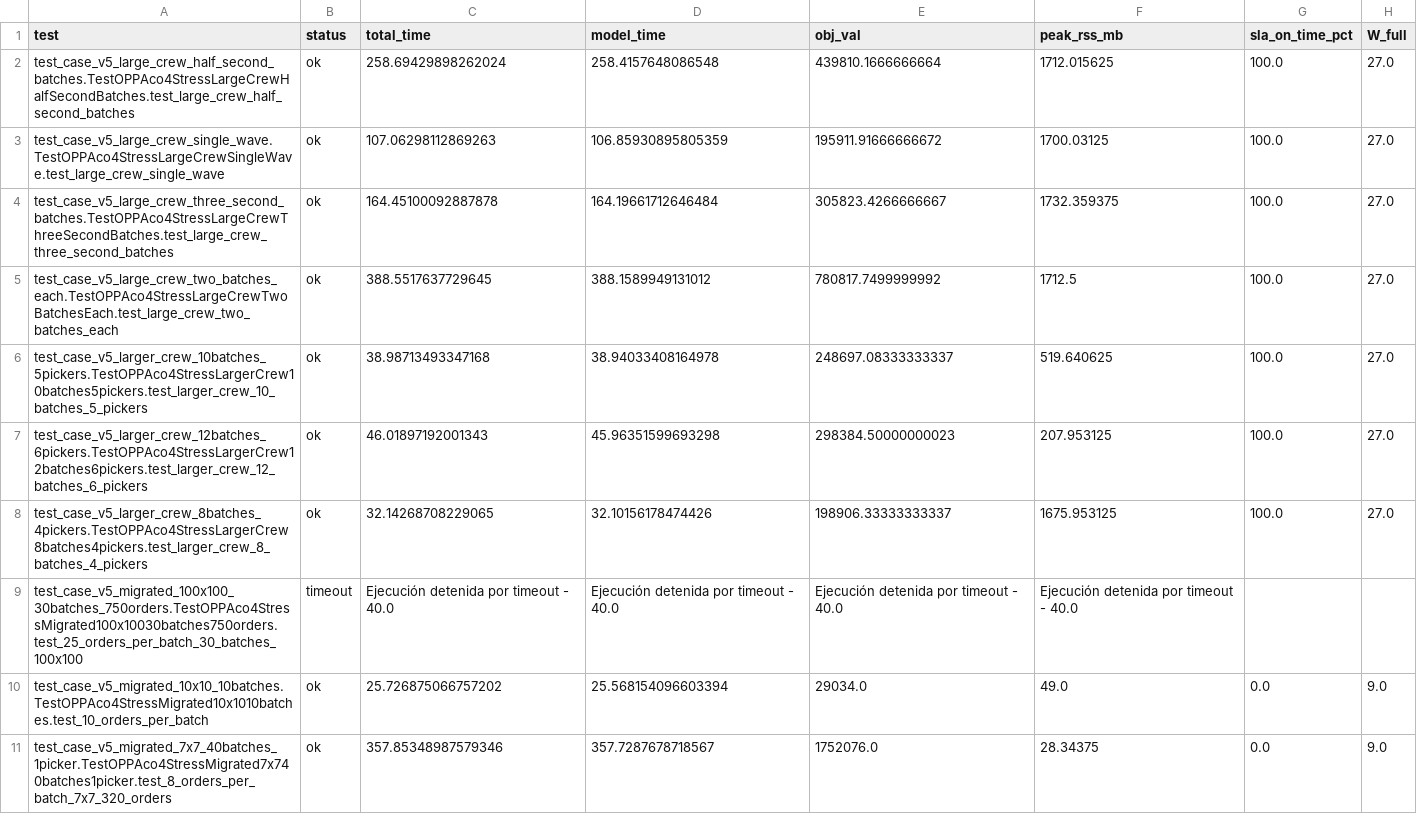
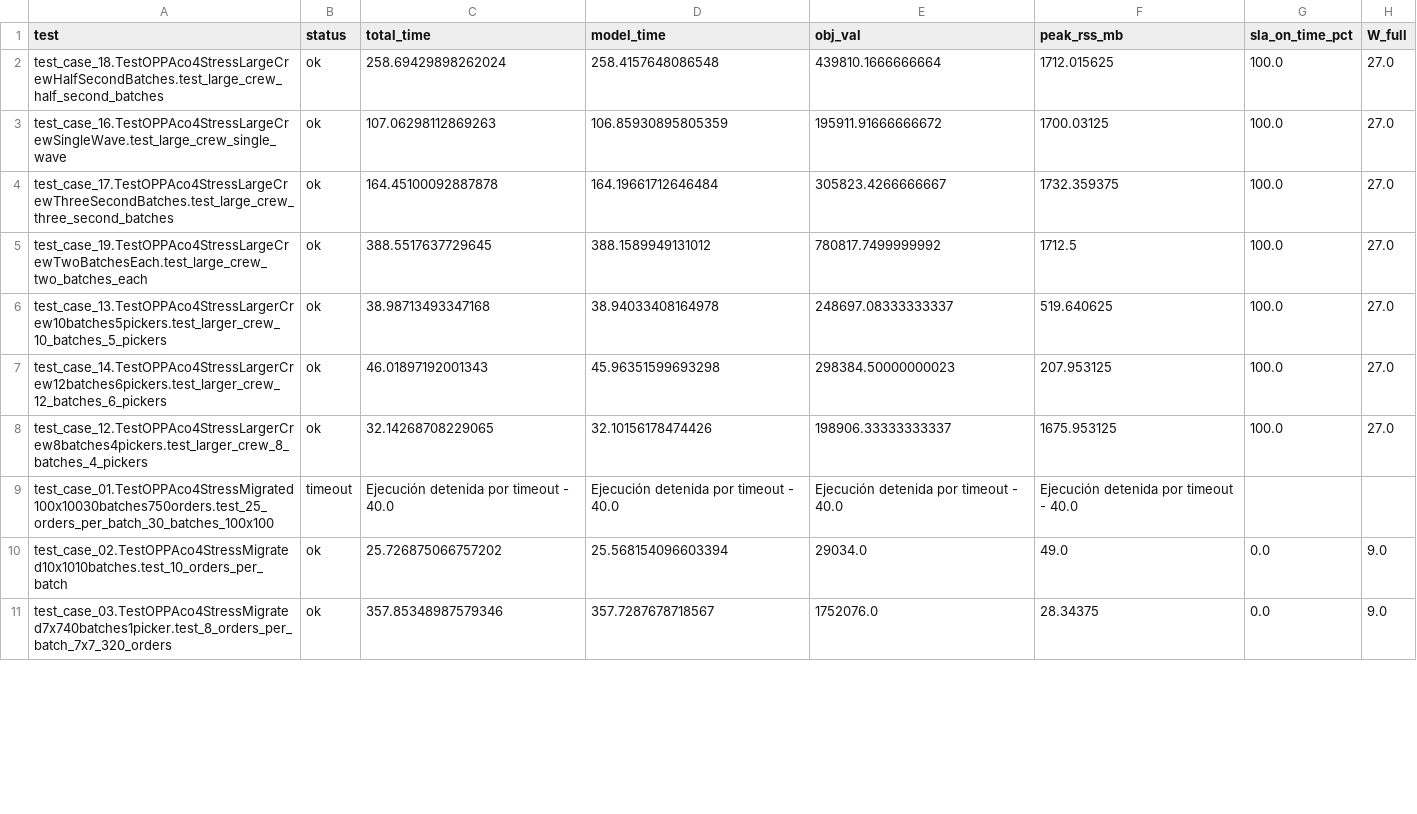
Before and after one commit to ttl-ungs/order-picking-optimization, a CSV file: results/opp_aco_4/stress/output_opp_aco_4_stress_tests_20260926_225049.csv, drawn as a sheet; only a part is shown; the diff covers the shown part only; the diff names each change by its address in the sheet, - before the commit and + after, or states it on an @@ line.

```diff
--- a/results/opp_aco_4/stress/output_opp_aco_4_stress_tests_20260926_225049.csv
+++ b/results/opp_aco_4/stress/output_opp_aco_4_stress_tests_20260926_225049.csv
-A2 (test): test_case_v5_large_crew_half_second_batches.TestOPPAco4StressLargeCrewHalfSecondBatches.test_large_crew_half_second_batches
+A2 (test): test_case_18.TestOPPAco4StressLargeCrewHalfSecondBatches.test_large_crew_half_second_batches
-A3 (test): test_case_v5_large_crew_single_wave.TestOPPAco4StressLargeCrewSingleWave.test_large_crew_single_wave
+A3 (test): test_case_16.TestOPPAco4StressLargeCrewSingleWave.test_large_crew_single_wave
-A4 (test): test_case_v5_large_crew_three_second_batches.TestOPPAco4StressLargeCrewThreeSecondBatches.test_large_crew_three_second_batches
+A4 (test): test_case_17.TestOPPAco4StressLargeCrewThreeSecondBatches.test_large_crew_three_second_batches
-A5 (test): test_case_v5_large_crew_two_batches_each.TestOPPAco4StressLargeCrewTwoBatchesEach.test_large_crew_two_batches_each
+A5 (test): test_case_19.TestOPPAco4StressLargeCrewTwoBatchesEach.test_large_crew_two_batches_each
-A6 (test): test_case_v5_larger_crew_10batches_5pickers.TestOPPAco4StressLargerCrew10batches5pickers.test_larger_crew_10_batches_5_pickers
+A6 (test): test_case_13.TestOPPAco4StressLargerCrew10batches5pickers.test_larger_crew_10_batches_5_pickers
-A7 (test): test_case_v5_larger_crew_12batches_6pickers.TestOPPAco4StressLargerCrew12batches6pickers.test_larger_crew_12_batches_6_pickers
+A7 (test): test_case_14.TestOPPAco4StressLargerCrew12batches6pickers.test_larger_crew_12_batches_6_pickers
-A8 (test): test_case_v5_larger_crew_8batches_4pickers.TestOPPAco4StressLargerCrew8batches4pickers.test_larger_crew_8_batches_4_pickers
+A8 (test): test_case_12.TestOPPAco4StressLargerCrew8batches4pickers.test_larger_crew_8_batches_4_pickers
-A9 (test): test_case_v5_migrated_100x100_30batches_750orders.TestOPPAco4StressMigrated100x10030batches750orders.test_25_orders_per_batch_30_batches_100x100
+A9 (test): test_case_01.TestOPPAco4StressMigrated100x10030batches750orders.test_25_orders_per_batch_30_batches_100x100
-A10 (test): test_case_v5_migrated_10x10_10batches.TestOPPAco4StressMigrated10x1010batches.test_10_orders_per_batch
+A10 (test): test_case_02.TestOPPAco4StressMigrated10x1010batches.test_10_orders_per_batch
-A11 (test): test_case_v5_migrated_7x7_40batches_1picker.TestOPPAco4StressMigrated7x740batches1picker.test_8_orders_per_batch_7x7_320_orders
+A11 (test): test_case_03.TestOPPAco4StressMigrated7x740batches1picker.test_8_orders_per_batch_7x7_320_orders
```
Also changed, not shown: 9 edited cells elsewhere in this file, results/opp_aco_4/stress/output_opp_aco_4_stress_tests_20260926_182055.csv, results/opp_aco_4/stress/output_opp_aco_4_stress_tests_20260927_135419.csv, 8 other files.
